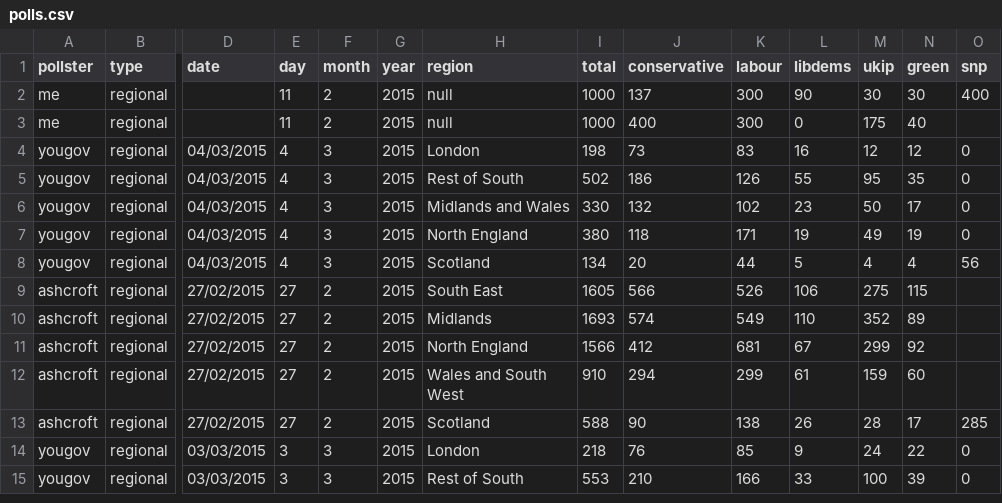
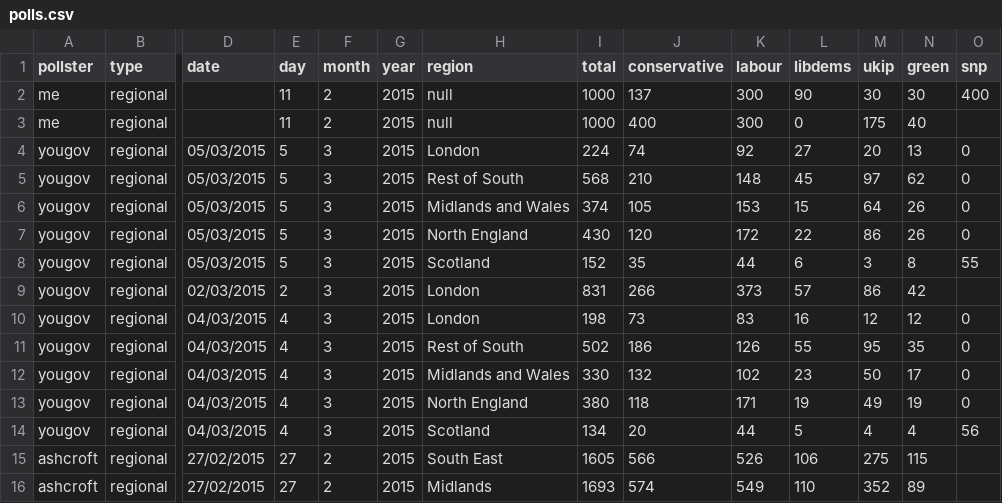
Before and after one commit to principalfish/principalfish.github.io, a CSV file: election2015/data/polls.csv, drawn as a sheet; only a part is shown, gaps mark what is left out; the shorter side is filled out with more unchanged rows; rows hold the shown columns only; the diff names each change by its address in the sheet, - before the commit and + after, or states it on an @@ line.

Commit message:
yougov mar 5

```diff
--- a/election2015/data/polls.csv
+++ b/election2015/data/polls.csv
+row 4: yougov | regional | 05/03/2015 | 5 | 3 | 2015 | London | 224 | 74 | 92 | 27 | 20 | 13 | 0
+row 5: yougov | regional | 05/03/2015 | 5 | 3 | 2015 | Rest of South | 568 | 210 | 148 | 45 | 97 | 62 | 0
+row 6: yougov | regional | 05/03/2015 | 5 | 3 | 2015 | Midlands and Wales | 374 | 105 | 153 | 15 | 64 | 26 | 0
+row 7: yougov | regional | 05/03/2015 | 5 | 3 | 2015 | North England | 430 | 120 | 172 | 22 | 86 | 26 | 0
+row 8: yougov | regional | 05/03/2015 | 5 | 3 | 2015 | Scotland | 152 | 35 | 44 | 6 | 3 | 8 | 55
+row 9: yougov | regional | 02/03/2015 | 2 | 3 | 2015 | London | 831 | 266 | 373 | 57 | 86 | 42
```
